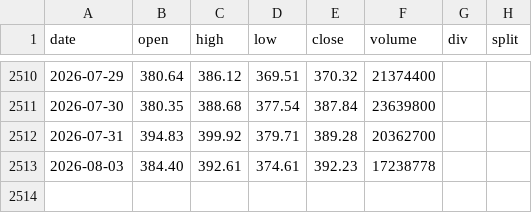
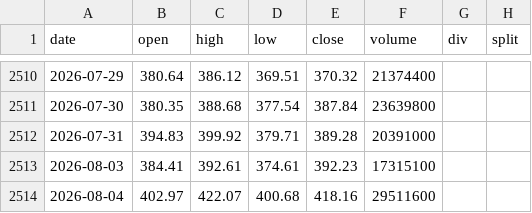
Before and after one commit to yennanliu/finance_data, a CSV file: data/prices/avgo.csv, drawn as a sheet; only a part is shown, gaps mark what is left out.

```diff
--- a/data/prices/avgo.csv
+++ b/data/prices/avgo.csv
@@ -2511,3 +2511,4 @@ date,open,high,low,close,volume,div,split
 2026-07-30,380.35,388.68,377.54,387.84,23639800,,
-2026-07-31,394.83,399.92,379.71,389.28,20362700,,
-2026-08-03,384.40,392.61,374.61,392.23,17238778,,
+2026-07-31,394.83,399.92,379.71,389.28,20391000,,
+2026-08-03,384.41,392.61,374.61,392.23,17315100,,
+2026-08-04,402.97,422.07,400.68,418.16,29511600,,
```
Also changed, not shown: data/prices/goog.csv, data/prices/meta.csv, 34 other files.
